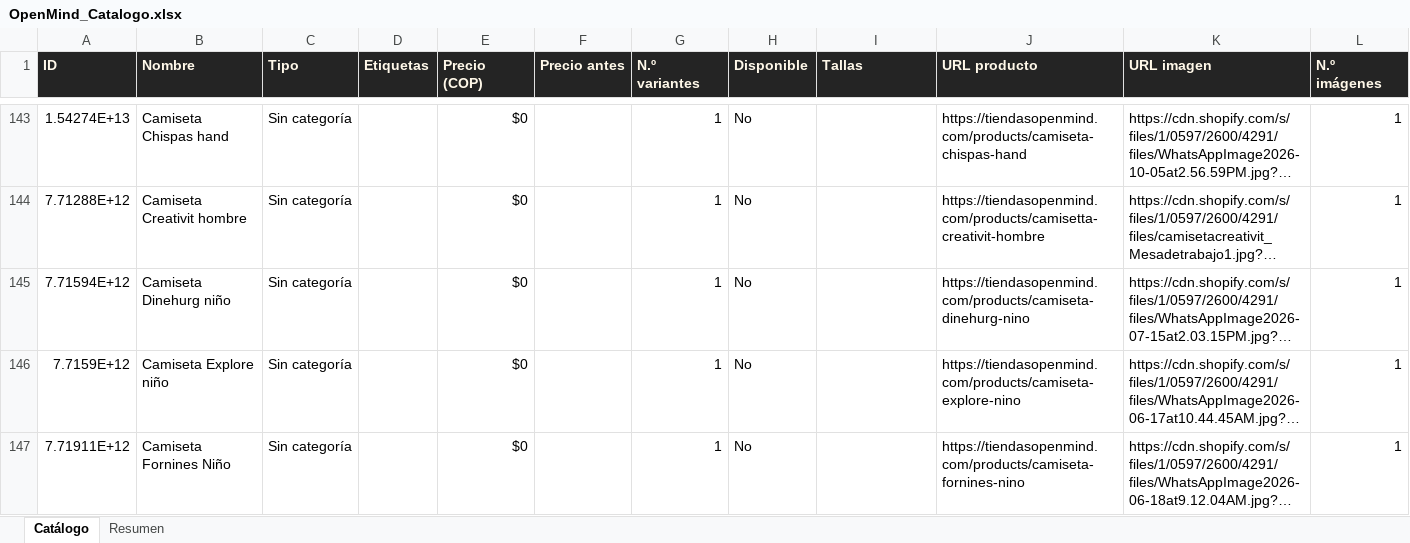
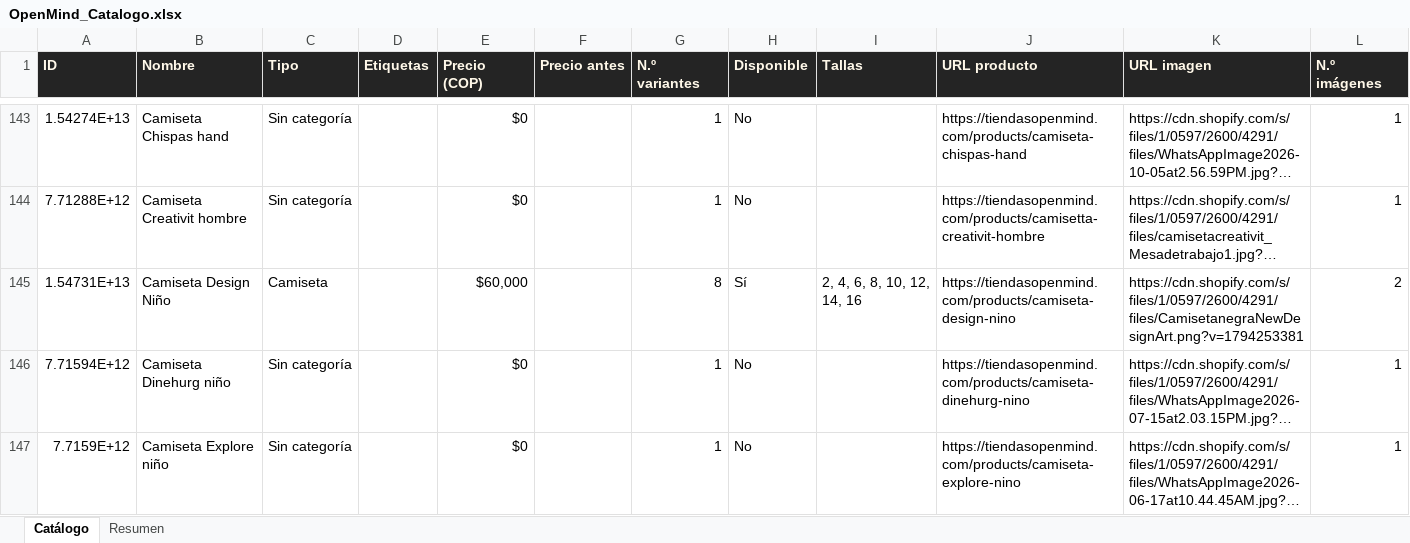
Before and after one commit to ikib2c/iki, an Excel workbook: OpenMind_Catalogo.xlsx, sheet Catálogo, drawn as a sheet; only a part is shown, gaps mark what is left out; the shorter side is filled out with more unchanged rows; long unchanged cells end in …; values as stored, in another font and other column widths than the file's, no borders; the diff covers the shown part only; the diff names each change by its address in the sheet, - before the commit and + after, or states it on an @@ line.

Commit message:
sync: actualiza catalogo de la tienda y Excel de proveedores [skip ci]

```diff
--- a/OpenMind_Catalogo.xlsx (sheet Catálogo)
+++ b/OpenMind_Catalogo.xlsx (sheet Catálogo)
+row 145: 1.54731E+13 | Camiseta Design Niño | Camiseta |  | $60,000 |  | 8 | Sí | 2, 4, 6, 8, 10, 12, 14, 16 | https://tiendasopenmind.com/products/camiseta-design-nino | https://cdn.shopify.com/s/files/1/0597/2600/4291/files/CamisetanegraNewDesignArt.png?v=1794253381 | 2
```
Also changed, not shown: 12 added rows, 1 removed row and 8 edited cells elsewhere in this sheet, sheet Resumen, Gava_Joyeria_Catalogo.xlsx, Jugueteria_Taiwan_Catalogo.xlsx, 3 other files.
